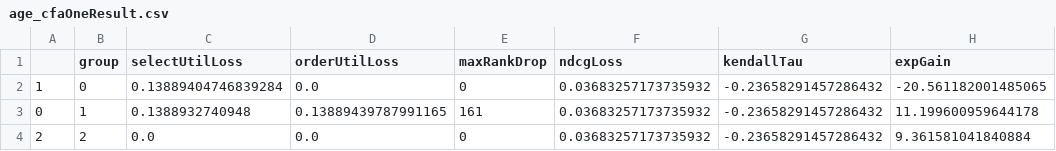
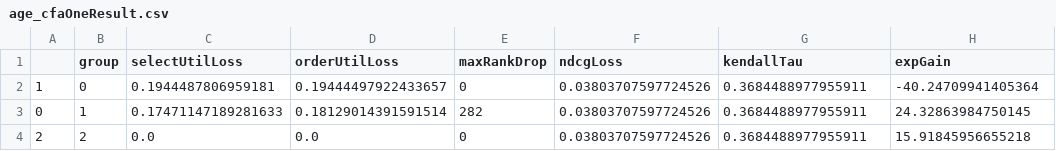
Before and after one commit to MilkaLichtblau/Multinomial_FA-IR, a CSV file: experiments/dataExperiments/results/COMPAS/evalAndPlots/age/age_cfaOneResult.csv, drawn as a sheet.

Commit message:
parallelized dice roll eval

```diff
--- a/experiments/dataExperiments/results/COMPAS/evalAndPlots/age/age_cfaOneResult.csv
+++ b/experiments/dataExperiments/results/COMPAS/evalAndPlots/age/age_cfaOneResult.csv
@@ -1,4 +1,4 @@
 ,group,selectUtilLoss,orderUtilLoss,maxRankDrop,ndcgLoss,kendallTau,expGain
-1,0,0.13889404746839284,0.0,0,0.03683257173735932,-0.23658291457286432,-20.561182001485065
-0,1,0.1388932740948,0.13889439787991165,161,0.03683257173735932,-0.23658291457286432,11.199600959644178
-2,2,0.0,0.0,0,0.03683257173735932,-0.23658291457286432,9.361581041840884
+1,0,0.1944487806959181,0.19444497922433657,0,0.03803707597724526,0.3684488977955911,-40.24709941405364
+0,1,0.17471147189281633,0.18129014391591514,282,0.03803707597724526,0.3684488977955911,24.32863984750145
+2,2,0.0,0.0,0,0.03803707597724526,0.3684488977955911,15.91845956655218
```
Also changed, not shown: experiments/dataExperiments/results/COMPAS/evalAndPlots/age/age_k=200_multiFairResult.csv, 2 other files.
